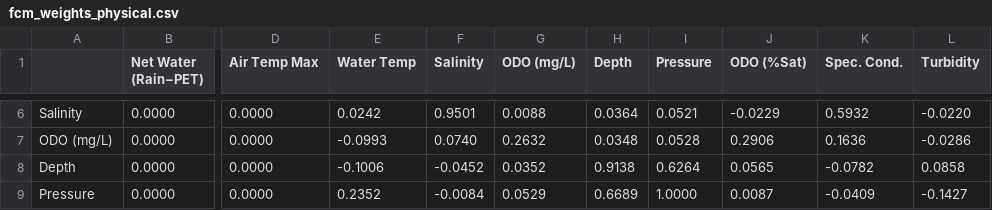
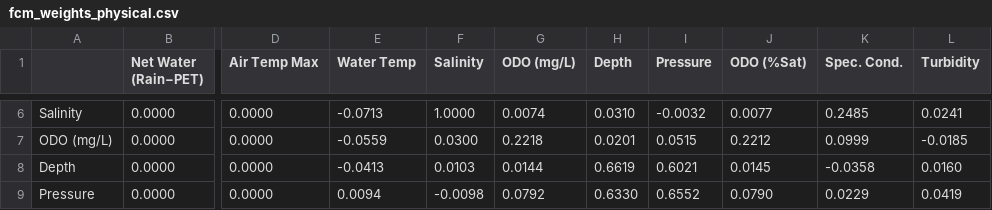
Before and after one commit to MisterSpacebar/multinode-bay-imputation, a CSV file: analysis/fcm_weights_physical.csv, drawn as a sheet; only a part is shown, gaps mark what is left out; the diff covers the shown part only; the diff names each change by its address in the sheet, - before the commit and + after, or states it on an @@ line.

```diff
--- a/analysis/fcm_weights_physical.csv
+++ b/analysis/fcm_weights_physical.csv
-E6 (Water Temp): 0.0242
+E6 (Water Temp): -0.0713
-F6 (Salinity): 0.9501
+F6 (Salinity): 1.0000
-G6 (ODO (mg/L)): 0.0088
+G6 (ODO (mg/L)): 0.0074
-H6 (Depth): 0.0364
+H6 (Depth): 0.0310
-I6 (Pressure): 0.0521
+I6 (Pressure): -0.0032
-J6 (ODO (%Sat)): -0.0229
+J6 (ODO (%Sat)): 0.0077
-K6 (Spec. Cond.): 0.5932
+K6 (Spec. Cond.): 0.2485
-L6 (Turbidity): -0.0220
+L6 (Turbidity): 0.0241
-E7 (Water Temp): -0.0993
+E7 (Water Temp): -0.0559
-F7 (Salinity): 0.0740
+F7 (Salinity): 0.0300
-G7 (ODO (mg/L)): 0.2632
+G7 (ODO (mg/L)): 0.2218
-H7 (Depth): 0.0348
+H7 (Depth): 0.0201
-I7 (Pressure): 0.0528
+I7 (Pressure): 0.0515
-J7 (ODO (%Sat)): 0.2906
+J7 (ODO (%Sat)): 0.2212
-K7 (Spec. Cond.): 0.1636
+K7 (Spec. Cond.): 0.0999
-L7 (Turbidity): -0.0286
+L7 (Turbidity): -0.0185
-E8 (Water Temp): -0.1006
+E8 (Water Temp): -0.0413
-F8 (Salinity): -0.0452
+F8 (Salinity): 0.0103
-G8 (ODO (mg/L)): 0.0352
+G8 (ODO (mg/L)): 0.0144
-H8 (Depth): 0.9138
+H8 (Depth): 0.6619
-I8 (Pressure): 0.6264
+I8 (Pressure): 0.6021
-J8 (ODO (%Sat)): 0.0565
+J8 (ODO (%Sat)): 0.0145
-K8 (Spec. Cond.): -0.0782
+K8 (Spec. Cond.): -0.0358
-L8 (Turbidity): 0.0858
+L8 (Turbidity): 0.0160
-E9 (Water Temp): 0.2352
+E9 (Water Temp): 0.0094
-F9 (Salinity): -0.0084
+F9 (Salinity): -0.0098
-G9 (ODO (mg/L)): 0.0529
+G9 (ODO (mg/L)): 0.0792
-H9 (Depth): 0.6689
+H9 (Depth): 0.6330
-I9 (Pressure): 1.0000
+I9 (Pressure): 0.6552
-J9 (ODO (%Sat)): 0.0087
+J9 (ODO (%Sat)): 0.0790
-K9 (Spec. Cond.): -0.0409
+K9 (Spec. Cond.): 0.0229
-L9 (Turbidity): -0.1427
+L9 (Turbidity): 0.0419
```
Also changed, not shown: 56 edited cells elsewhere in this file, analysis/fcm_weights_nutrient.csv, 10 other files.
